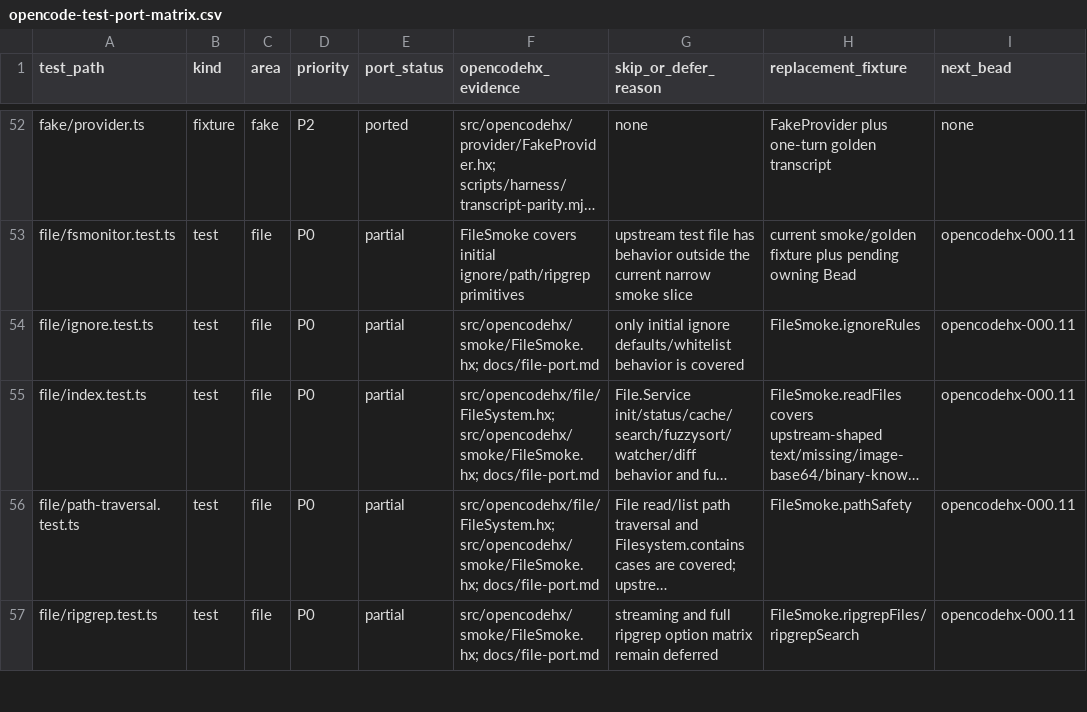
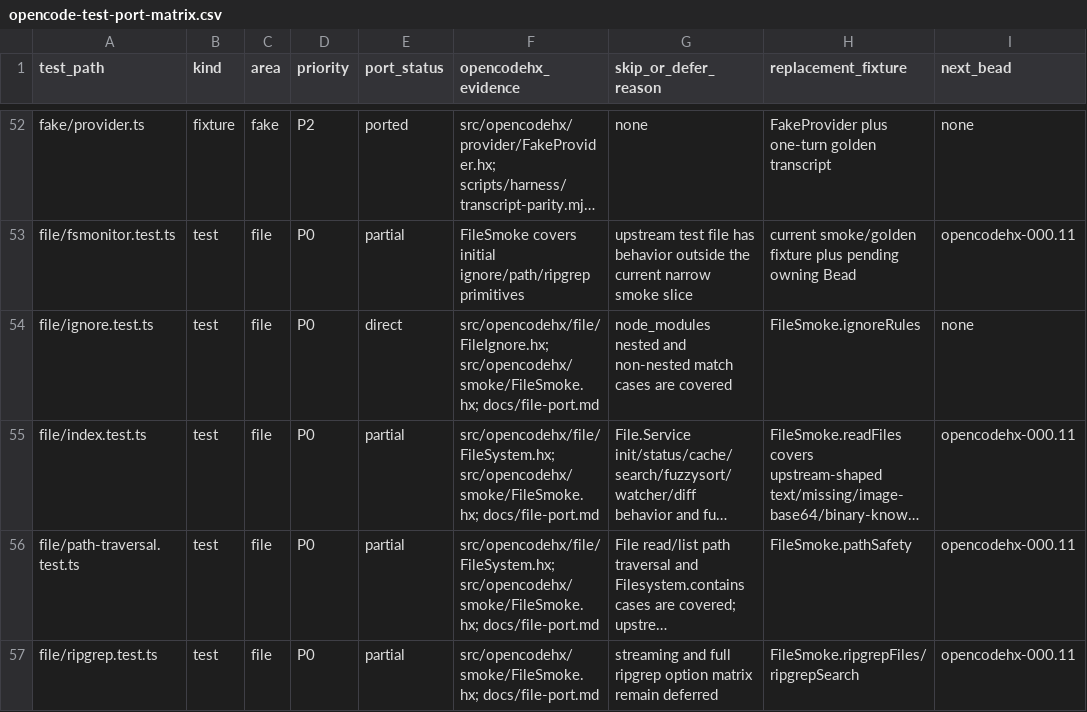
Before and after one commit to fullofcaffeine/opencodehx, a CSV file: reference/opencode-test-port-matrix.csv, drawn as a sheet; only a part is shown, gaps mark what is left out; long unchanged cells end in …; the diff names each change by its address in the sheet, - before the commit and + after, or states it on an @@ line.

Commit message:
test: promote file ignore parity

```diff
--- a/reference/opencode-test-port-matrix.csv
+++ b/reference/opencode-test-port-matrix.csv
-E54 (port_status): partial
+E54 (port_status): direct
-F54 (opencodehx_evidence): src/opencodehx/smoke/FileSmoke.hx; docs/file-port.md
+F54 (opencodehx_evidence): src/opencodehx/file/FileIgnore.hx; src/opencodehx/smoke/FileSmoke.hx; docs/file-port.md
-G54 (skip_or_defer_reason): only initial ignore defaults/whitelist behavior is covered
+G54 (skip_or_defer_reason): node_modules nested and non-nested match cases are covered
-I54 (next_bead): opencodehx-000.11
+I54 (next_bead): none
```
Also changed, not shown: 7 other files.
